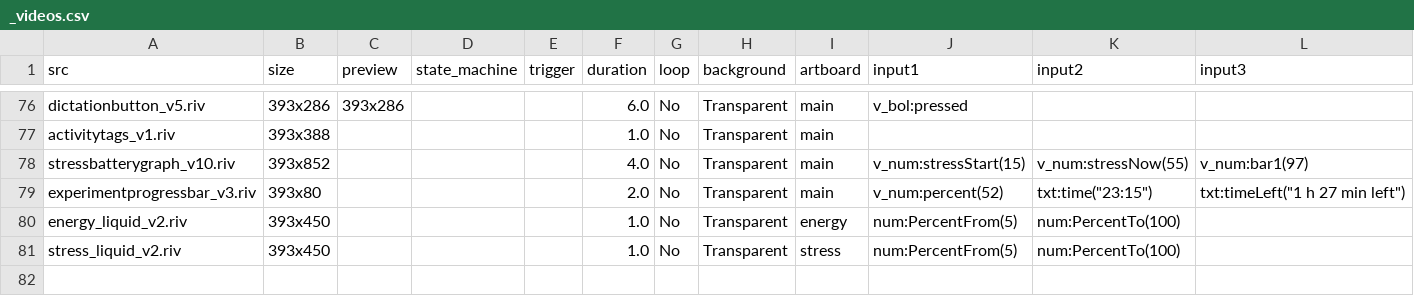
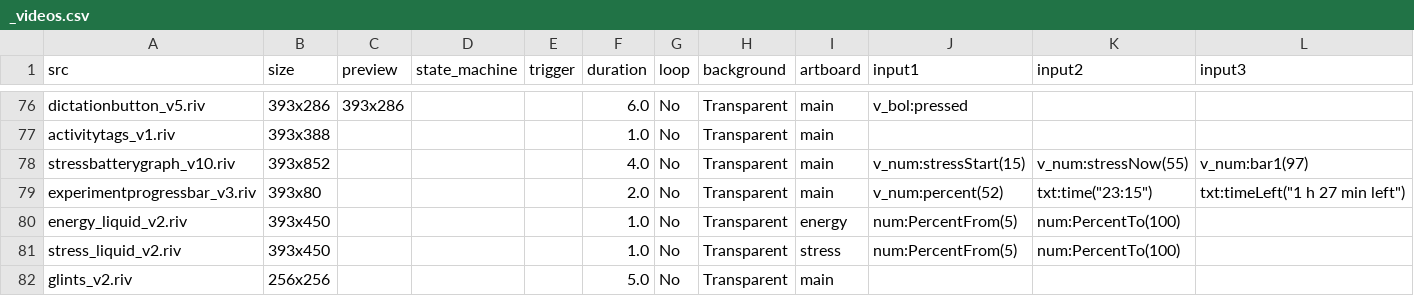
Before and after one commit to KurganskiYu/Rive, a CSV file: _videos.csv, drawn as a sheet; only a part is shown, gaps mark what is left out; rows hold the shown columns only; the diff names each change by its address in the sheet, - before the commit and + after, or states it on an @@ line.

```diff
--- a/_videos.csv
+++ b/_videos.csv
+row 82: glints_v2.riv | 256x256 |  |  |  | 5.0 | No | Transparent | main
```
Also changed, not shown: 19 other files.
